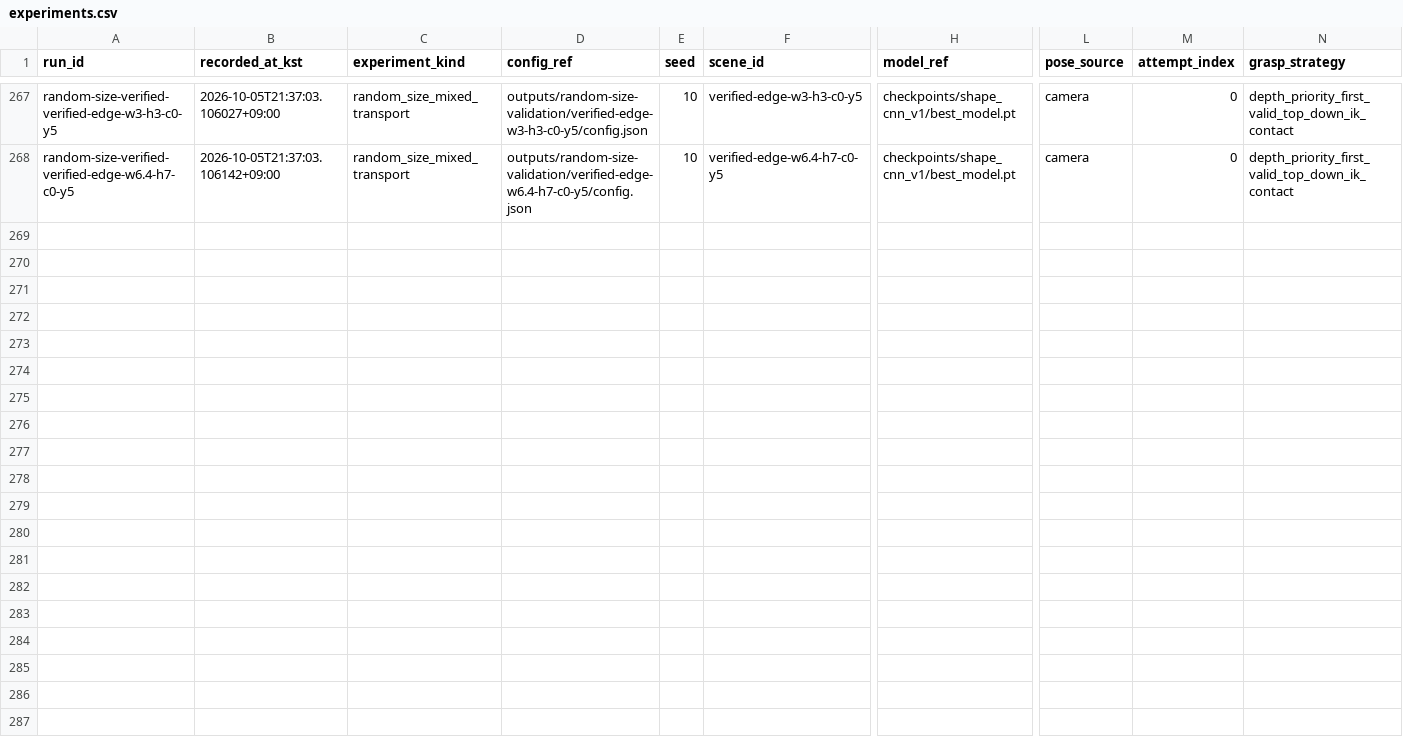
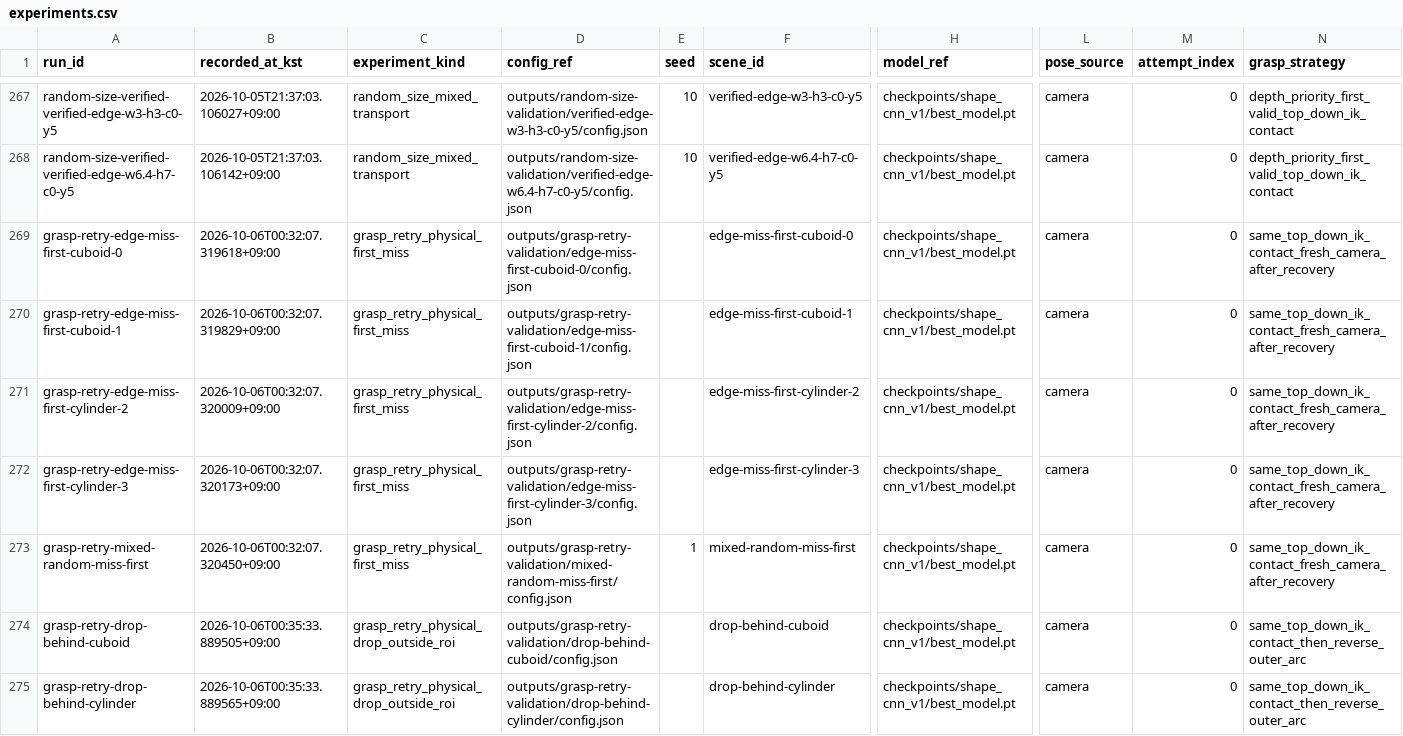
Before and after one commit to angry-cat55/shape-pick-sort-robot, a CSV file: docs/experiments.csv, drawn as a sheet; only a part is shown, gaps mark what is left out; rows hold the shown columns only; the diff names each change by its address in the sheet, - before the commit and + after, or states it on an @@ line.

```diff
--- a/docs/experiments.csv
+++ b/docs/experiments.csv
+row 269: grasp-retry-edge-miss-first-cuboid-0 | 2026-10-06T00:32:07.319618+09:00 | grasp_retry_physical_first_miss | outputs/grasp-retry-validation/edge-miss-first-cuboid-0/config.json |  | edge-miss-first-cuboid-0 | checkpoints/shape_cnn_v1/best_model.pt | camera | 0 | same_top_down_ik_contact_fresh_camera_after_recovery
+row 270: grasp-retry-edge-miss-first-cuboid-1 | 2026-10-06T00:32:07.319829+09:00 | grasp_retry_physical_first_miss | outputs/grasp-retry-validation/edge-miss-first-cuboid-1/config.json |  | edge-miss-first-cuboid-1 | checkpoints/shape_cnn_v1/best_model.pt | camera | 0 | same_top_down_ik_contact_fresh_camera_after_recovery
+row 271: grasp-retry-edge-miss-first-cylinder-2 | 2026-10-06T00:32:07.320009+09:00 | grasp_retry_physical_first_miss | outputs/grasp-retry-validation/edge-miss-first-cylinder-2/config.json |  | edge-miss-first-cylinder-2 | checkpoints/shape_cnn_v1/best_model.pt | camera | 0 | same_top_down_ik_contact_fresh_camera_after_recovery
+row 272: grasp-retry-edge-miss-first-cylinder-3 | 2026-10-06T00:32:07.320173+09:00 | grasp_retry_physical_first_miss | outputs/grasp-retry-validation/edge-miss-first-cylinder-3/config.json |  | edge-miss-first-cylinder-3 | checkpoints/shape_cnn_v1/best_model.pt | camera | 0 | same_top_down_ik_contact_fresh_camera_after_recovery
+row 273: grasp-retry-mixed-random-miss-first | 2026-10-06T00:32:07.320450+09:00 | grasp_retry_physical_first_miss | outputs/grasp-retry-validation/mixed-random-miss-first/config.json | 1 | mixed-random-miss-first | checkpoints/shape_cnn_v1/best_model.pt | camera | 0 | same_top_down_ik_contact_fresh_camera_after_recovery
+row 274: grasp-retry-drop-behind-cuboid | 2026-10-06T00:35:33.889505+09:00 | grasp_retry_physical_drop_outside_roi | outputs/grasp-retry-validation/drop-behind-cuboid/config.json |  | drop-behind-cuboid | checkpoints/shape_cnn_v1/best_model.pt | camera | 0 | same_top_down_ik_contact_then_reverse_outer_arc
+row 275: grasp-retry-drop-behind-cylinder | 2026-10-06T00:35:33.889565+09:00 | grasp_retry_physical_drop_outside_roi | outputs/grasp-retry-validation/drop-behind-cylinder/config.json |  | drop-behind-cylinder | checkpoints/shape_cnn_v1/best_model.pt | camera | 0 | same_top_down_ik_contact_then_reverse_outer_arc
```
Also changed, not shown: 1 other file.
